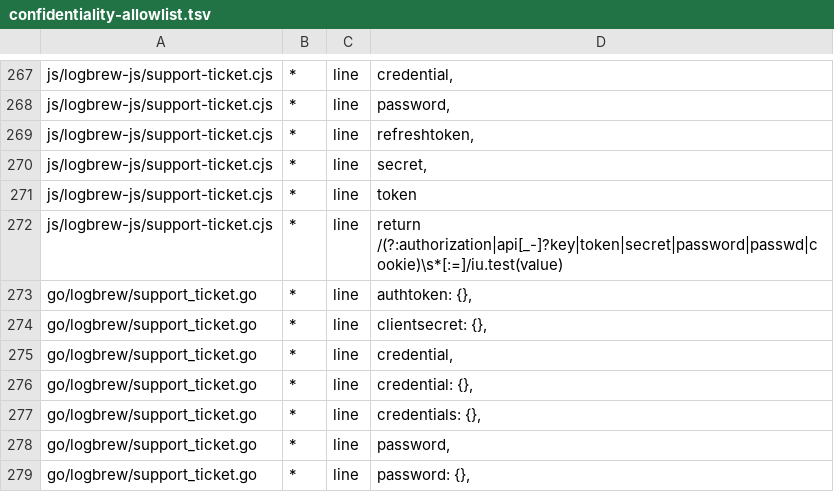
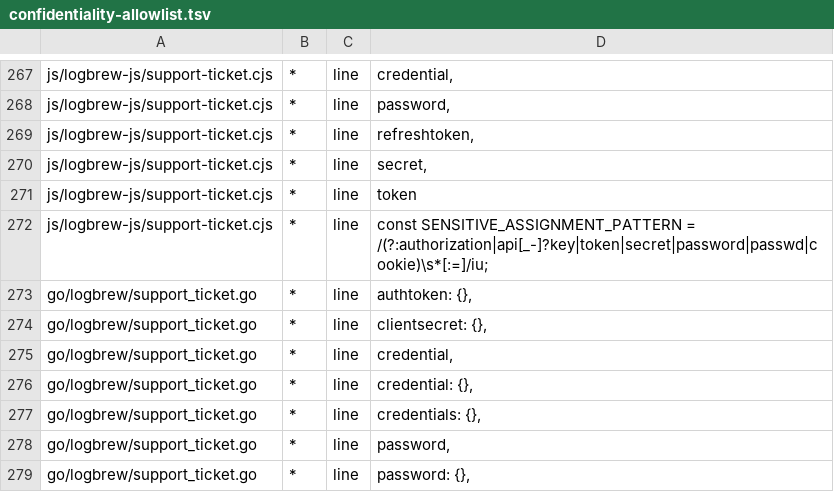
Before and after one commit to LogBrewCo/sdk, a TSV file: tools/toolchain-probe/confidentiality-allowlist.tsv, drawn as a sheet; only a part is shown, gaps mark what is left out.

Commit message:
fix(js): name the support ticket patterns so the confidentiality scan reads them
The support ticket redaction patterns moved into named constants. Their
names now describe what they match without the scanned words, and the
allowlist entry follows the pattern line to its new place.

```diff
--- a/tools/toolchain-probe/confidentiality-allowlist.tsv
+++ b/tools/toolchain-probe/confidentiality-allowlist.tsv
@@ -271,3 +271,3 @@ js/logbrew-js/support-ticket.cjs	*	line	"secret",
 js/logbrew-js/support-ticket.cjs	*	line	"token"
-js/logbrew-js/support-ticket.cjs	*	line	return /(?:authorization|api[_-]?key|token|secret|password|passwd|cookie)\s*[:=]/iu.test(value)
+js/logbrew-js/support-ticket.cjs	*	line	const SENSITIVE_ASSIGNMENT_PATTERN = /(?:authorization|api[_-]?key|token|secret|password|passwd|cookie)\s*[:=]/iu;
 go/logbrew/support_ticket.go	*	line	"authtoken":        {},
```
Also changed, not shown: 1 other file.
